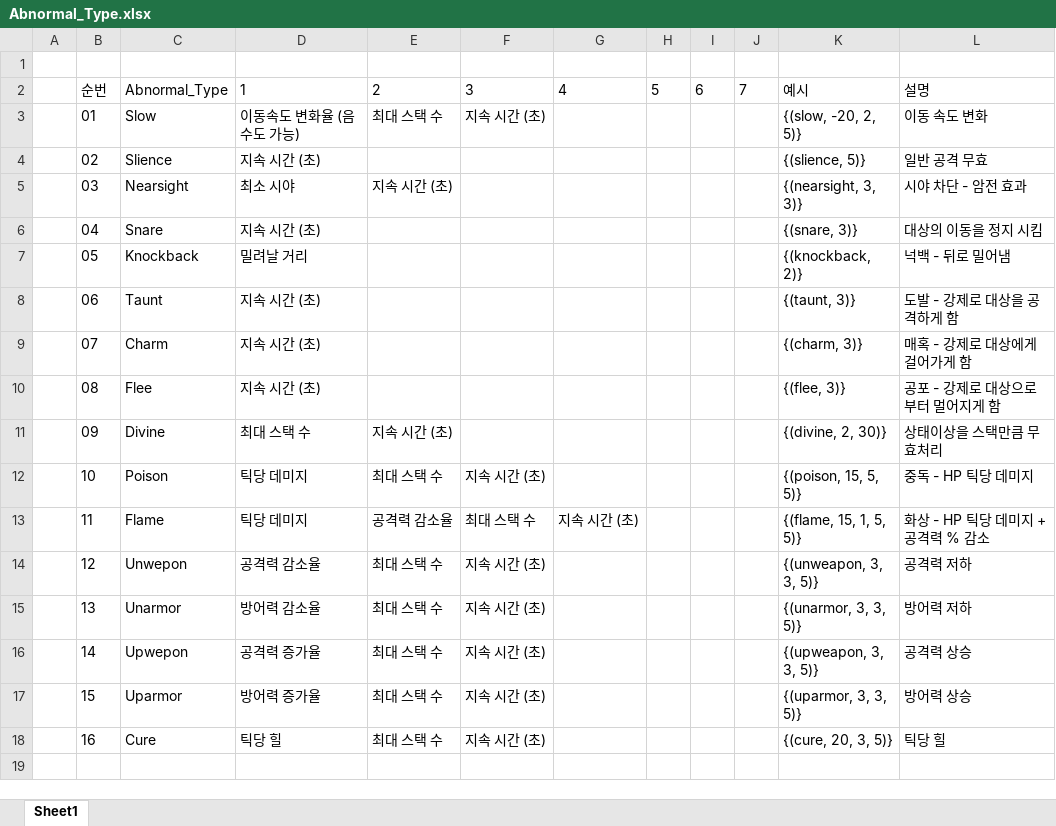
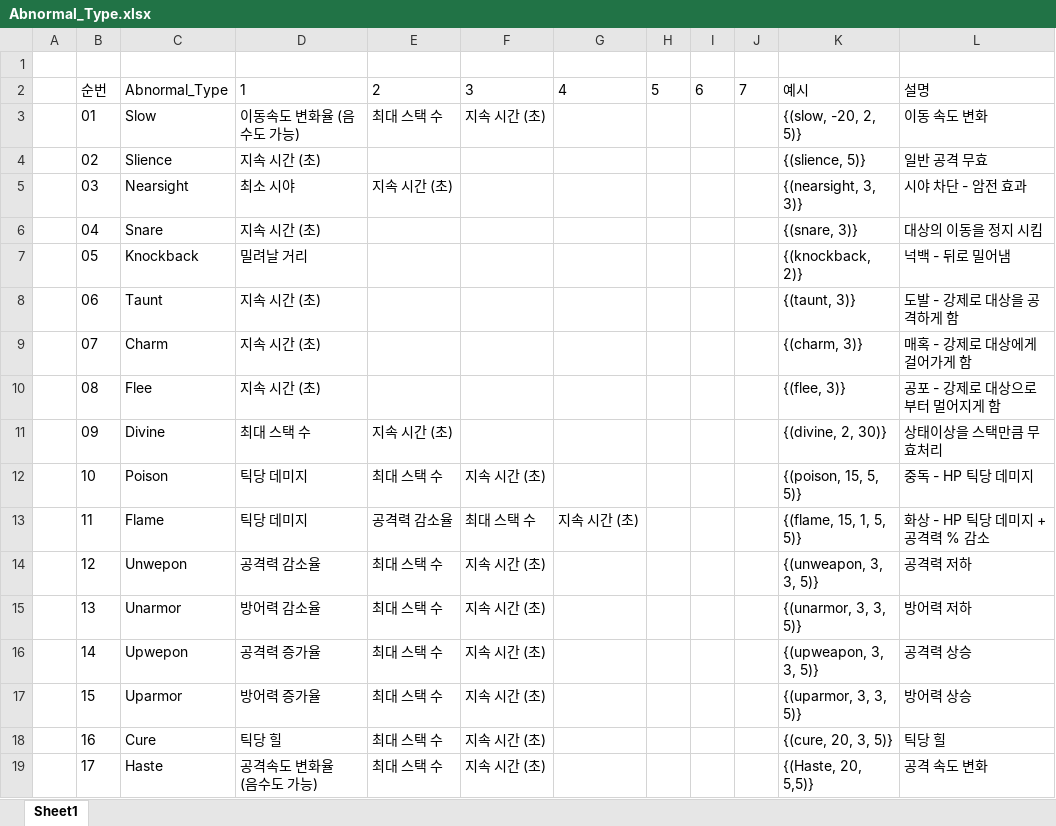
Before and after one commit to WolfPack-1/2D-Side-View-Roguelike, an Excel workbook: DesignDocs/Design/Abnormal_Type.xlsx, sheet Sheet1, drawn as a sheet; values as stored, in another font and other column widths than the file's, no borders; ↵ is a line break in a cell; the diff names each change by its address in the sheet, - before the commit and + after, or states it on an @@ line.

```diff
--- a/DesignDocs/Design/Abnormal_Type.xlsx (sheet Sheet1)
+++ b/DesignDocs/Design/Abnormal_Type.xlsx (sheet Sheet1)
+row 19:  | 17 | Haste | 공격속도 변화율 ↵ (음수도 가능) | 최대 스택 수 | 지속 시간 (초) |  |  |  |  | {(Haste, 20, 5,5)} | 공격 속도 변화
```
Also changed, not shown: DesignDocs/Design/Attack_Type.xlsx, DesignDocs/VariableData/Skill.xlsx, 1 other file.
